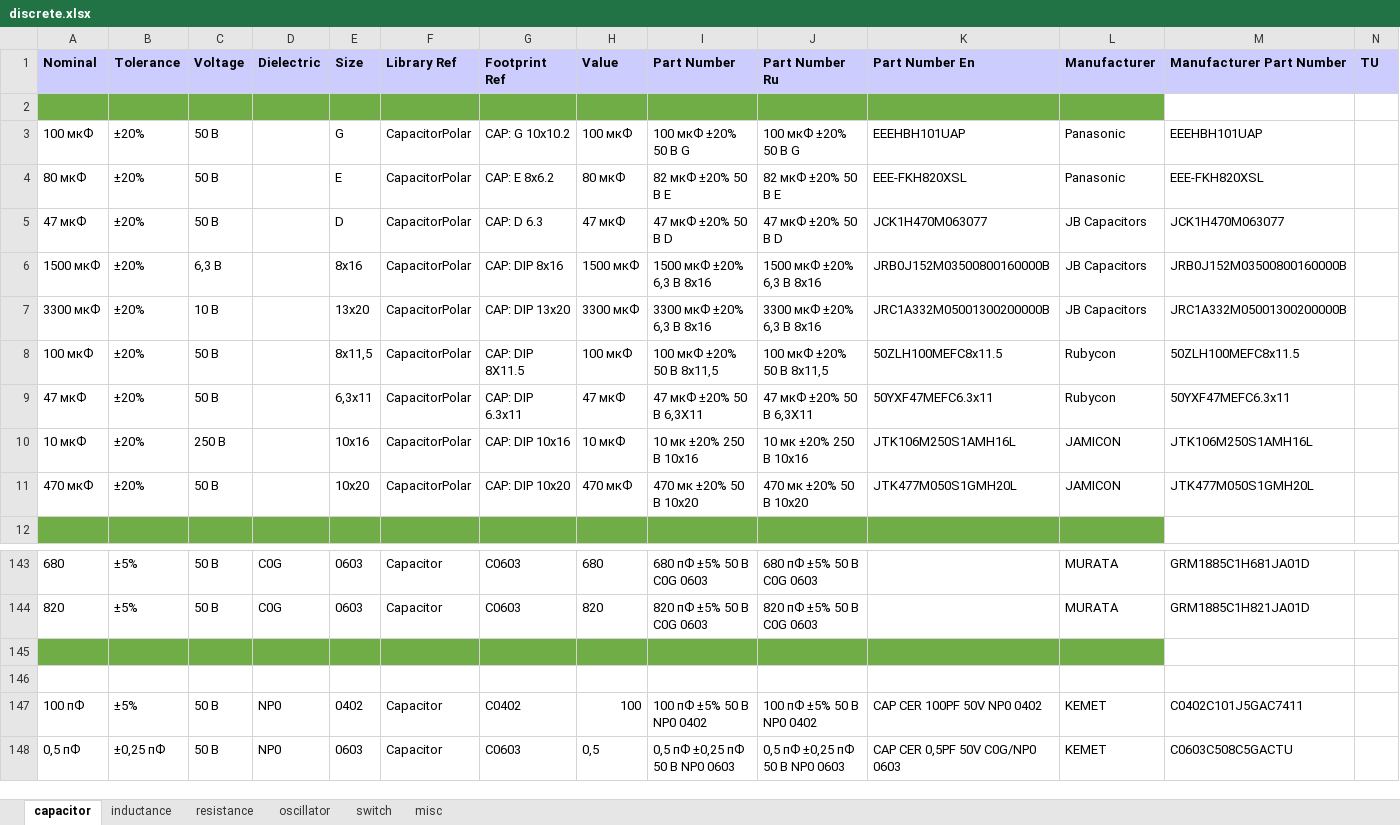
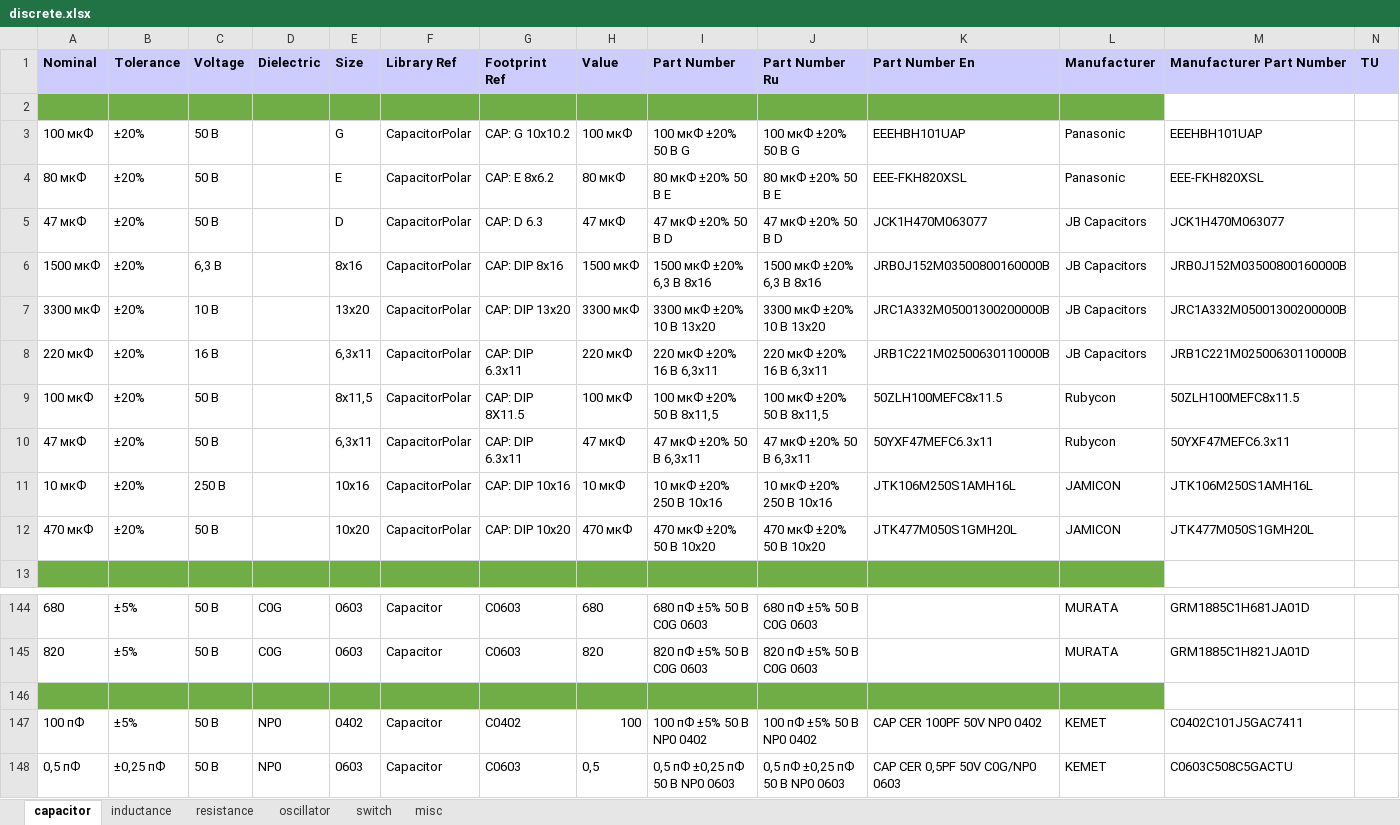
Before and after one commit to garou-g/elem_altium_db2, an Excel workbook: library/discrete.xlsx, sheet capacitor, drawn as a sheet; only a part is shown, gaps mark what is left out; values as stored, in another font and other column widths than the file's, no borders; removed rows and columns are numbered as before the commit, all else as after; the diff names each change by its address in the sheet, - before the commit and + after, or states it on an @@ line.

```diff
--- a/library/discrete.xlsx (sheet capacitor)
+++ b/library/discrete.xlsx (sheet capacitor)
-I4 (Part Number): 82 мкФ ±20% 50 В E
+I4 (Part Number): 80 мкФ ±20% 50 В E
-J4 (Part Number Ru): 82 мкФ ±20% 50 В E
+J4 (Part Number Ru): 80 мкФ ±20% 50 В E
-I6 (Part Number): 1500 мкФ ±20% 6,3 В 8х16
+I6 (Part Number): 1500 мкФ ±20% 6,3 В 8x16
-J6 (Part Number Ru): 1500 мкФ ±20% 6,3 В 8х16
+J6 (Part Number Ru): 1500 мкФ ±20% 6,3 В 8x16
-I7 (Part Number): 3300 мкФ ±20% 6,3 В 8х16
+I7 (Part Number): 3300 мкФ ±20% 10 В 13x20
-J7 (Part Number Ru): 3300 мкФ ±20% 6,3 В 8х16
+J7 (Part Number Ru): 3300 мкФ ±20% 10 В 13x20
+row 8: 220 мкФ | ±20% | 16 В |  | 6,3х11 | CapacitorPolar | CAP: DIP 6.3x11 | 220 мкФ | 220 мкФ ±20% 16 В 6,3х11 | 220 мкФ ±20% 16 В 6,3х11 | JRB1C221M02500630110000B | JB Capacitors | JRB1C221M02500630110000B
-I10 (Part Number): 47 мкФ ±20% 50 В 6,3X11
+I10 (Part Number): 47 мкФ ±20% 50 В 6,3х11
-J10 (Part Number Ru): 47 мкФ ±20% 50 В 6,3X11
+J10 (Part Number Ru): 47 мкФ ±20% 50 В 6,3х11
-I11 (Part Number): 10 мк ±20% 250 В 10х16
+I11 (Part Number): 10 мкФ ±20% 250 В 10х16
-J11 (Part Number Ru): 10 мк ±20% 250 В 10х16
+J11 (Part Number Ru): 10 мкФ ±20% 250 В 10х16
-I12 (Part Number): 470 мк ±20% 50 В 10х20
+I12 (Part Number): 470 мкФ ±20% 50 В 10х20
-J12 (Part Number Ru): 470 мк ±20% 50 В 10х20
+J12 (Part Number Ru): 470 мкФ ±20% 50 В 10х20
-row 145: (empty)
-A146:L146 fill: none
+A146:L146 fill: #70AD47
```
Also changed, not shown: formulas that keep their value, library/power_supplies.xlsx, 4 other files.
